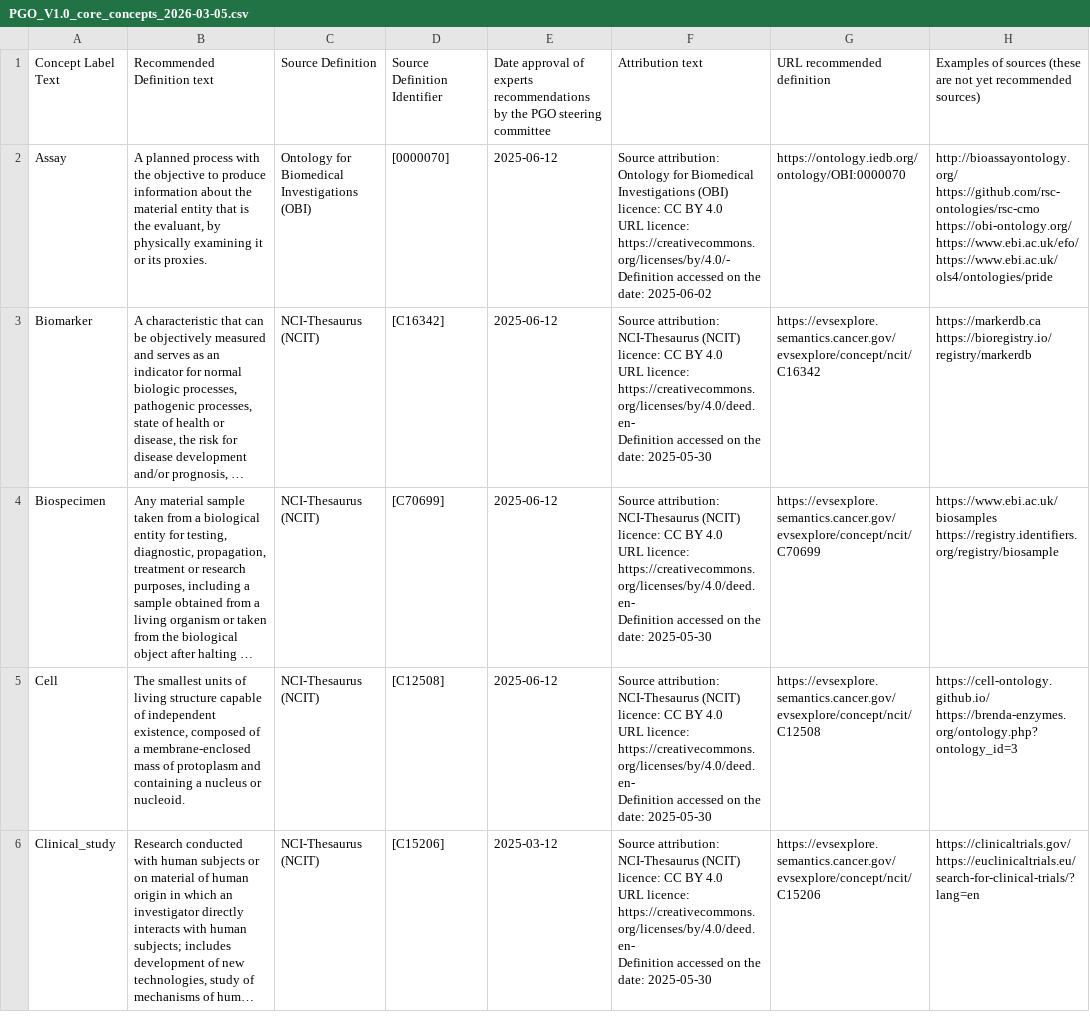
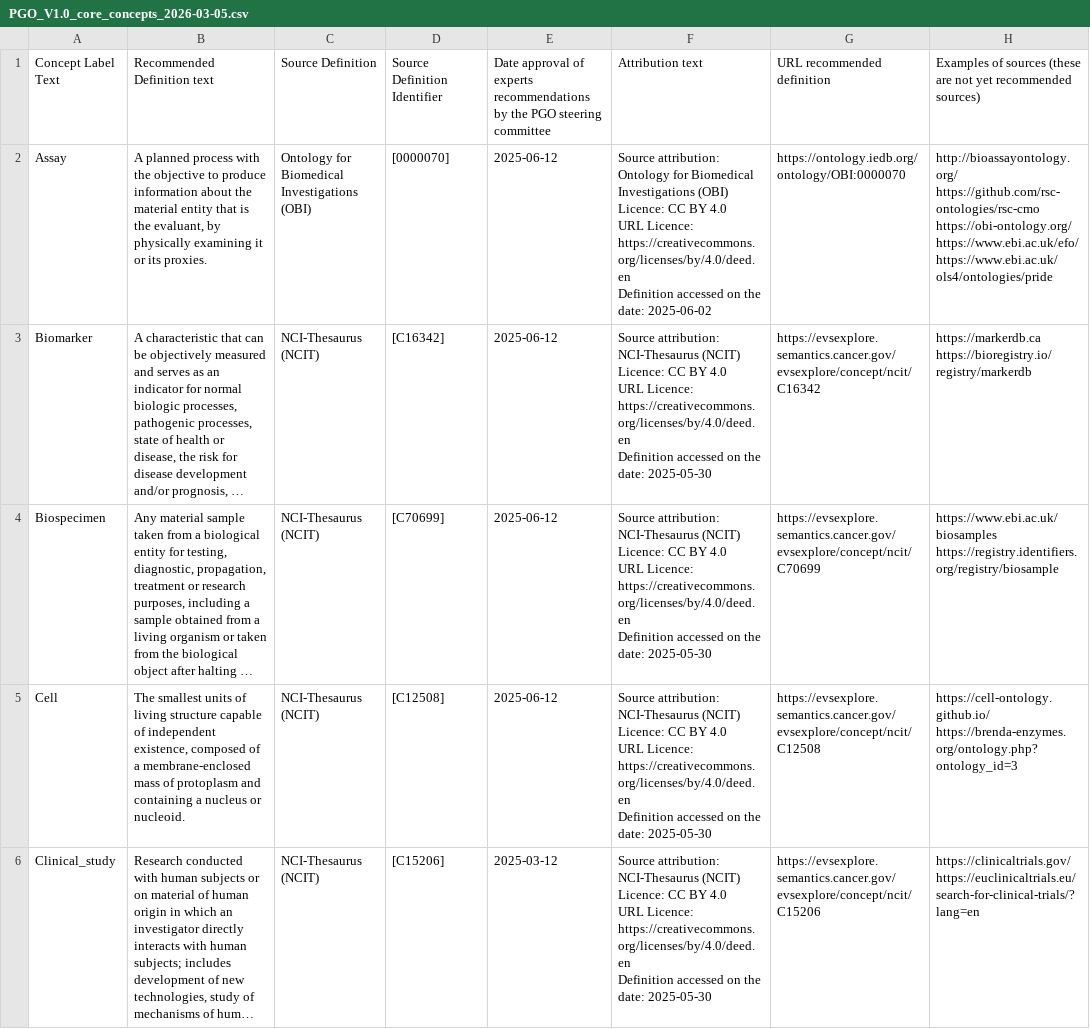
Before and after one commit to PistoiaAlliance/Pistoia-Alliance-PGO, a CSV file: PGO_V1.0_core_concepts_2026-03-05.csv, drawn as a sheet; only a part is shown; long unchanged cells end in …; ↵ is a line break in a cell; the diff covers the shown part only; the diff names each change by its address in the sheet, - before the commit and + after, or states it on an @@ line.

Commit message:
update CSV file PGO V1.0 - format

```diff
--- a/PGO_V1.0_core_concepts_2026-03-05.csv
+++ b/PGO_V1.0_core_concepts_2026-03-05.csv
-F2: …Investigations (OBI) ↵ licence: CC BY 4.0 ↵ URL licence: https://creativecommons.org/licenses/by/4.0/- ↵ Definition accessed…
+F2: …Investigations (OBI) ↵ Licence: CC BY 4.0 ↵ URL Licence: https://creativecommons.org/licenses/by/4.0/deed.en ↵ Definition accessed…
-F3:F6: …NCI-Thesaurus (NCIT) ↵ licence: CC BY 4.0 ↵ URL licence: https://creativecommons.org/licenses/by/4.0/deed.en- ↵ Definition accessed…
+F3:F6: …NCI-Thesaurus (NCIT) ↵ Licence: CC BY 4.0 ↵ URL Licence: https://creativecommons.org/licenses/by/4.0/deed.en ↵ Definition accessed…
```
Also changed, not shown: 12 edited cells elsewhere in this file.
